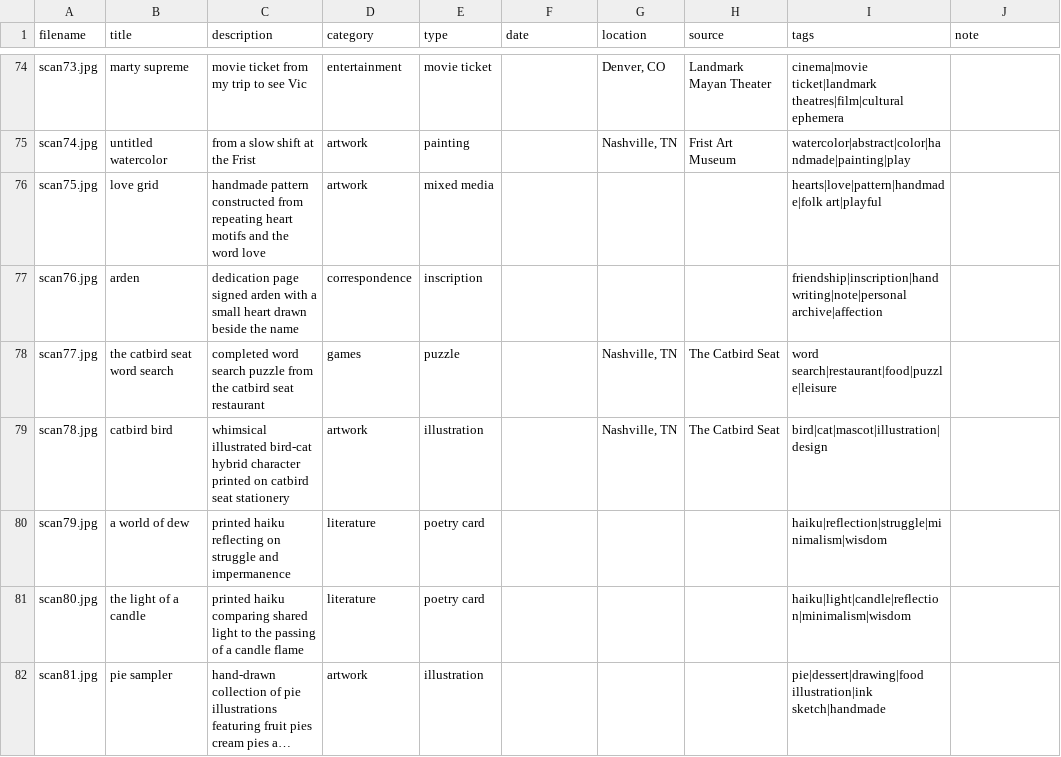
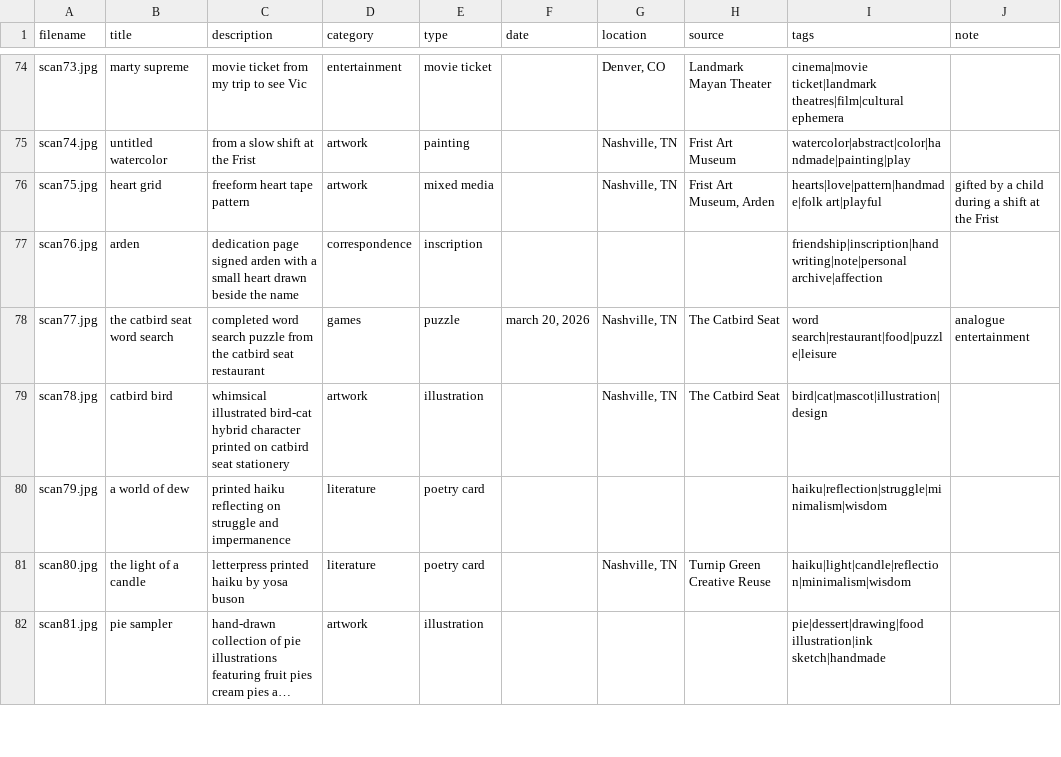
Before and after one commit to edenmetzger/digital_shoebox, a CSV file: data/archive.csv, drawn as a sheet; only a part is shown, gaps mark what is left out; long unchanged cells end in …; the diff covers the shown part only; the diff names each change by its address in the sheet, - before the commit and + after, or states it on an @@ line.

```diff
--- a/data/archive.csv
+++ b/data/archive.csv
-B76 (title): love grid
+B76 (title): heart grid
-C76 (description): handmade pattern constructed from repeating heart motifs and the word love
+C76 (description): freeform heart tape pattern
-G76 (location): (empty)
+G76 (location): Nashville, TN
-H76 (source): (empty)
+H76 (source): Frist Art Museum, Arden
-J76 (note): (empty)
+J76 (note): gifted by a child during a shift at the Frist
-F78 (date): (empty)
+F78 (date): march 20, 2026
-J78 (note): (empty)
+J78 (note): analogue entertainment
-C81 (description): printed haiku comparing shared light to the passing of a candle flame
+C81 (description): letterpress printed haiku by yosa buson
-G81 (location): (empty)
+G81 (location): Nashville, TN
-H81 (source): (empty)
+H81 (source): Turnip Green Creative Reuse
```
Also changed, not shown: 96 edited cells elsewhere in this file, 2 other files.
